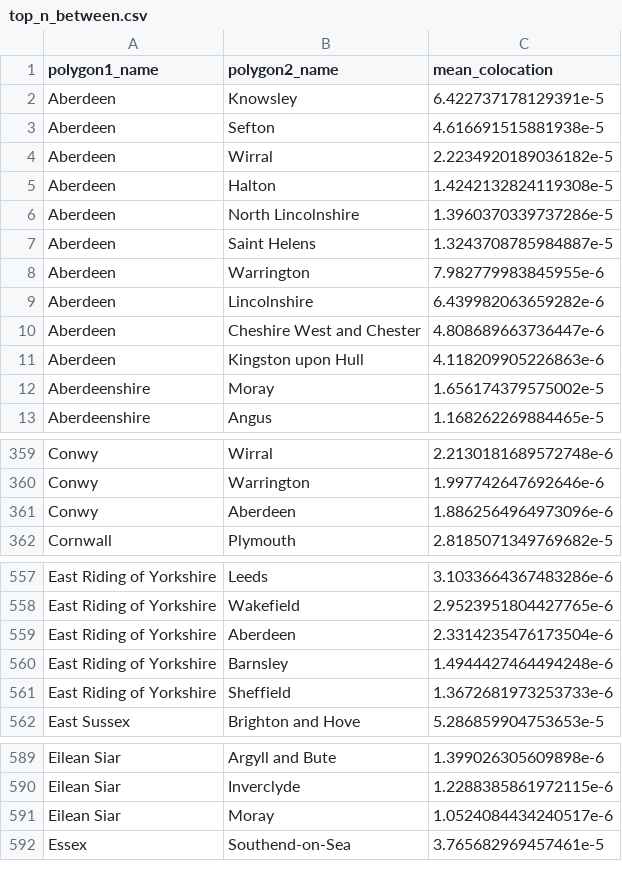
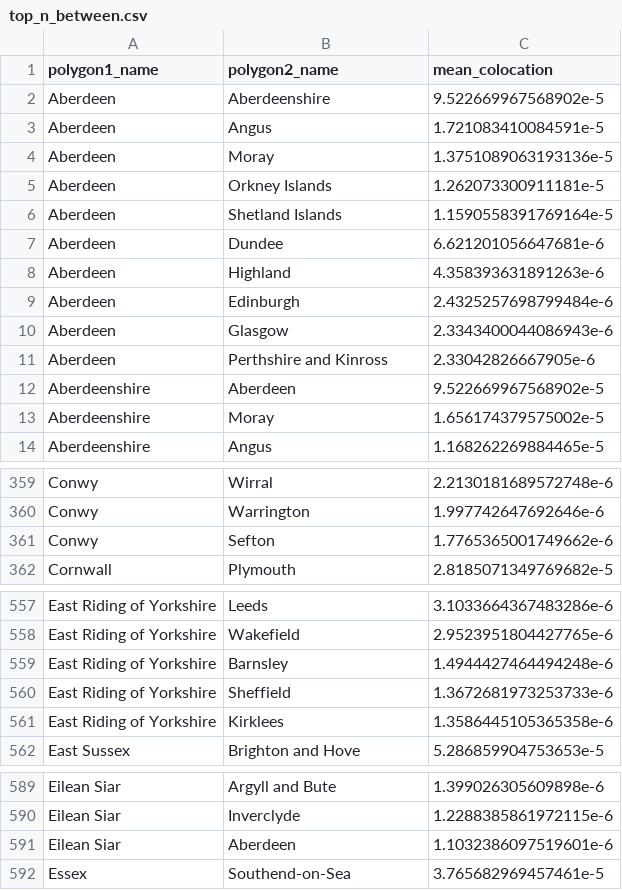
Before and after one commit to hamishgibbs/colocation_dashboard, a CSV file: UK/data/top_n_between.csv, drawn as a sheet; only a part is shown, gaps mark what is left out; the diff covers the shown part only.

```diff
--- a/UK/data/top_n_between.csv
+++ b/UK/data/top_n_between.csv
@@ -1,12 +1,13 @@
 polygon1_name,polygon2_name,mean_colocation
-Aberdeen,Knowsley,6.422737178129391e-5
-Aberdeen,Sefton,4.616691515881938e-5
-Aberdeen,Wirral,2.2234920189036182e-5
-Aberdeen,Halton,1.4242132824119308e-5
-Aberdeen,North Lincolnshire,1.3960370339737286e-5
-Aberdeen,Saint Helens,1.3243708785984887e-5
-Aberdeen,Warrington,7.982779983845955e-6
-Aberdeen,Lincolnshire,6.439982063659282e-6
-Aberdeen,Cheshire West and Chester,4.808689663736447e-6
-Aberdeen,Kingston upon Hull,4.118209905226863e-6
+Aberdeen,Aberdeenshire,9.522669967568902e-5
+Aberdeen,Angus,1.721083410084591e-5
+Aberdeen,Moray,1.3751089063193136e-5
+Aberdeen,Orkney Islands,1.262073300911181e-5
+Aberdeen,Shetland Islands,1.1590558391769164e-5
+Aberdeen,Dundee,6.621201056647681e-6
+Aberdeen,Highland,4.358393631891263e-6
+Aberdeen,Edinburgh,2.4325257698799484e-6
+Aberdeen,Glasgow,2.3343400044086943e-6
+Aberdeen,Perthshire and Kinross,2.33042826667905e-6
+Aberdeenshire,Aberdeen,9.522669967568902e-5
 Aberdeenshire,Moray,1.656174379575002e-5
@@ -360,3 +360,3 @@ Conwy,Wirral,2.2130181689572748e-6
 Conwy,Warrington,1.997742647692646e-6
-Conwy,Aberdeen,1.8862564964973096e-6
+Conwy,Sefton,1.7765365001749662e-6
 Cornwall,Plymouth,2.8185071349769682e-5
@@ -558,5 +558,5 @@ East Riding of Yorkshire,Leeds,3.1033664367483286e-6
 East Riding of Yorkshire,Wakefield,2.9523951804427765e-6
-East Riding of Yorkshire,Aberdeen,2.3314235476173504e-6
 East Riding of Yorkshire,Barnsley,1.4944427464494248e-6
 East Riding of Yorkshire,Sheffield,1.3672681973253733e-6
+East Riding of Yorkshire,Kirklees,1.3586445105365358e-6
 East Sussex,Brighton and Hove,5.286859904753653e-5
@@ -590,3 +590,3 @@ Eilean Siar,Argyll and Bute,1.399026305609898e-6
 Eilean Siar,Inverclyde,1.2288385861972115e-6
-Eilean Siar,Moray,1.0524084434240517e-6
+Eilean Siar,Aberdeen,1.1032386097519601e-6
 Essex,Southend-on-Sea,3.765682969457461e-5
```
Also changed, not shown: 15 added rows and 16 removed rows elsewhere in this file, UK/data/mean_ts.csv.
